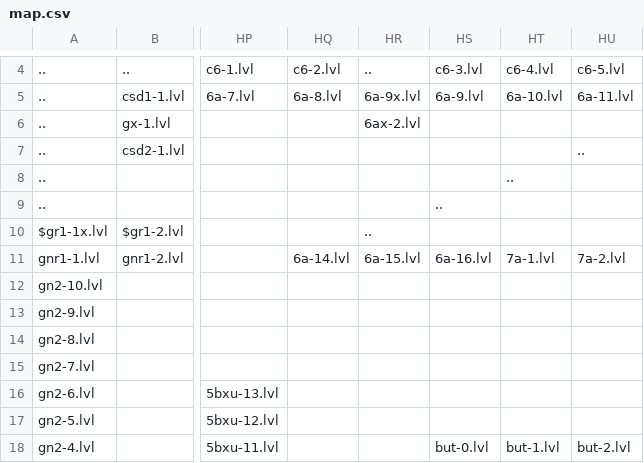
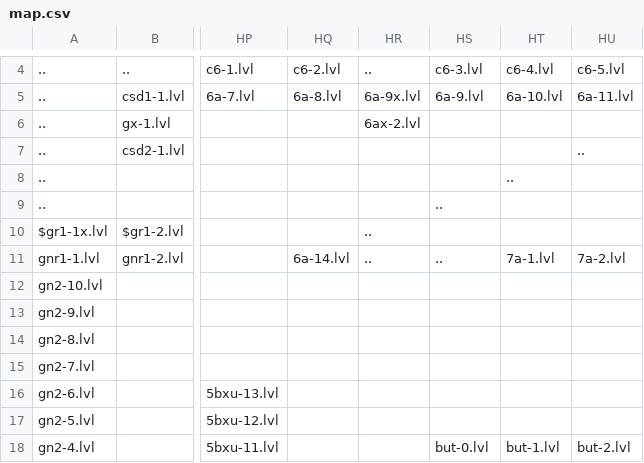
Before and after one commit to funny-hell/fuuy-cohfa-3, a CSV file: data/map.csv, drawn as a sheet; only a part is shown, gaps mark what is left out; the diff names each change by its address in the sheet, - before the commit and + after, or states it on an @@ line.

```diff
--- a/data/map.csv
+++ b/data/map.csv
-HR11: 6a-15.lvl
+HR11: ..
-HS11: 6a-16.lvl
+HS11: ..
```
Also changed, not shown: 57 other files.
